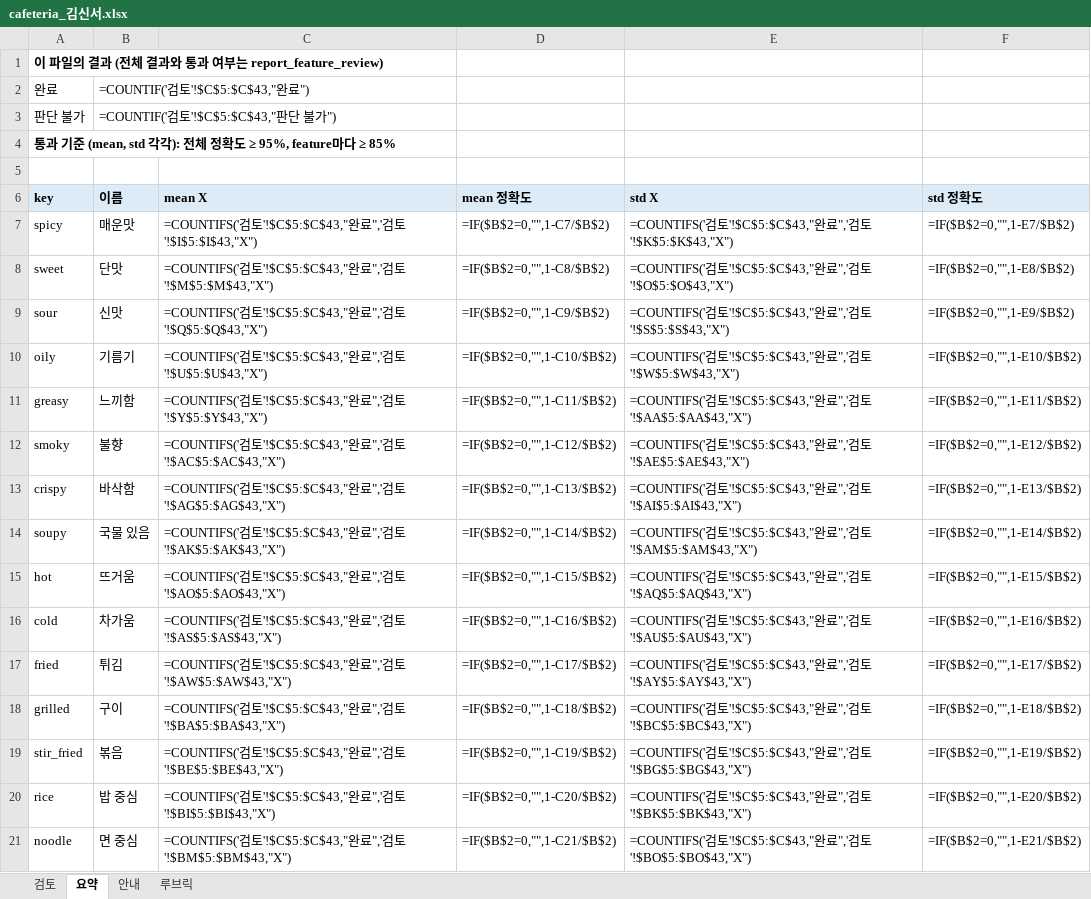
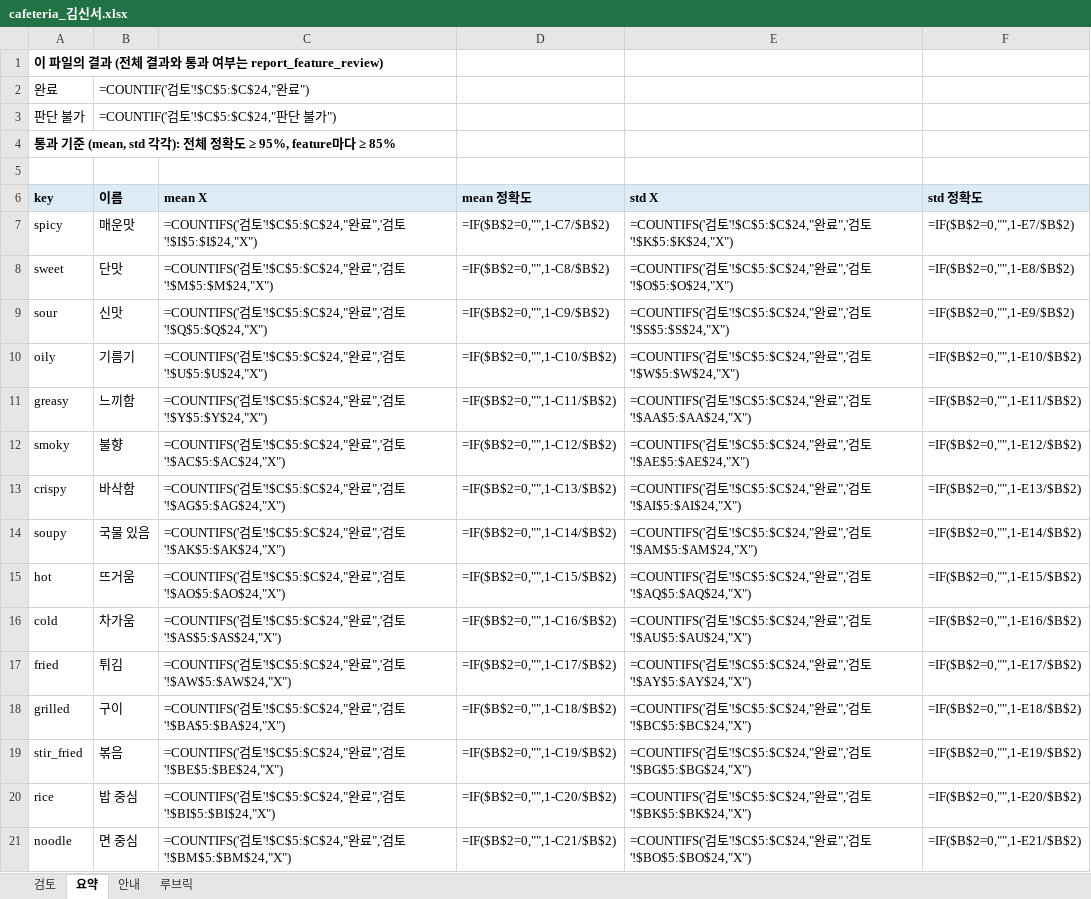
Before and after one commit to snuhcs-course/swpp-2026-project-team-11, an Excel workbook: feature_benchmark_results/2026-11-02-review/cafeteria_김신서.xlsx, sheet 요약, drawn as a sheet; only a part is shown; values as stored, in another font and other column widths than the file's, no borders; formulas without a stored value are shown as written; the diff covers the shown part only; the diff names each change by its address in the sheet, - before the commit and + after, or states it on an @@ line.

```diff
--- a/feature_benchmark_results/2026-11-02-review/cafeteria_김신서.xlsx (sheet 요약)
+++ b/feature_benchmark_results/2026-11-02-review/cafeteria_김신서.xlsx (sheet 요약)
-B2 (이름): =COUNTIF('검토'!$C$5:$C$43,"완료")
+B2 (이름): =COUNTIF('검토'!$C$5:$C$24,"완료")
-B3 (이름): =COUNTIF('검토'!$C$5:$C$43,"판단 불가")
+B3 (이름): =COUNTIF('검토'!$C$5:$C$24,"판단 불가")
-C7 (mean X): …검토'!$C$5:$C$43,"완료",'검토'!$I$5:$I$43,"X")
+C7 (mean X): …검토'!$C$5:$C$24,"완료",'검토'!$I$5:$I$24,"X")
-E7 (std X): …검토'!$C$5:$C$43,"완료",'검토'!$K$5:$K$43,"X")
+E7 (std X): …검토'!$C$5:$C$24,"완료",'검토'!$K$5:$K$24,"X")
-C8 (mean X): …검토'!$C$5:$C$43,"완료",'검토'!$M$5:$M$43,"X")
+C8 (mean X): …검토'!$C$5:$C$24,"완료",'검토'!$M$5:$M$24,"X")
-E8 (std X): …검토'!$C$5:$C$43,"완료",'검토'!$O$5:$O$43,"X")
+E8 (std X): …검토'!$C$5:$C$24,"완료",'검토'!$O$5:$O$24,"X")
-C9 (mean X): …검토'!$C$5:$C$43,"완료",'검토'!$Q$5:$Q$43,"X")
+C9 (mean X): …검토'!$C$5:$C$24,"완료",'검토'!$Q$5:$Q$24,"X")
-E9 (std X): …검토'!$C$5:$C$43,"완료",'검토'!$S$5:$S$43,"X")
+E9 (std X): …검토'!$C$5:$C$24,"완료",'검토'!$S$5:$S$24,"X")
-C10 (mean X): …검토'!$C$5:$C$43,"완료",'검토'!$U$5:$U$43,"X")
+C10 (mean X): …검토'!$C$5:$C$24,"완료",'검토'!$U$5:$U$24,"X")
-E10 (std X): …검토'!$C$5:$C$43,"완료",'검토'!$W$5:$W$43,"X")
+E10 (std X): …검토'!$C$5:$C$24,"완료",'검토'!$W$5:$W$24,"X")
-C11 (mean X): …검토'!$C$5:$C$43,"완료",'검토'!$Y$5:$Y$43,"X")
+C11 (mean X): …검토'!$C$5:$C$24,"완료",'검토'!$Y$5:$Y$24,"X")
-E11 (std X): …검토'!$C$5:$C$43,"완료",'검토'!$AA$5:$AA$43,"X")
+E11 (std X): …검토'!$C$5:$C$24,"완료",'검토'!$AA$5:$AA$24,"X")
-C12 (mean X): …검토'!$C$5:$C$43,"완료",'검토'!$AC$5:$AC$43,"X")
+C12 (mean X): …검토'!$C$5:$C$24,"완료",'검토'!$AC$5:$AC$24,"X")
-E12 (std X): …검토'!$C$5:$C$43,"완료",'검토'!$AE$5:$AE$43,"X")
+E12 (std X): …검토'!$C$5:$C$24,"완료",'검토'!$AE$5:$AE$24,"X")
-C13 (mean X): …검토'!$C$5:$C$43,"완료",'검토'!$AG$5:$AG$43,"X")
+C13 (mean X): …검토'!$C$5:$C$24,"완료",'검토'!$AG$5:$AG$24,"X")
-E13 (std X): …검토'!$C$5:$C$43,"완료",'검토'!$AI$5:$AI$43,"X")
+E13 (std X): …검토'!$C$5:$C$24,"완료",'검토'!$AI$5:$AI$24,"X")
-C14 (mean X): …검토'!$C$5:$C$43,"완료",'검토'!$AK$5:$AK$43,"X")
+C14 (mean X): …검토'!$C$5:$C$24,"완료",'검토'!$AK$5:$AK$24,"X")
-E14 (std X): …검토'!$C$5:$C$43,"완료",'검토'!$AM$5:$AM$43,"X")
+E14 (std X): …검토'!$C$5:$C$24,"완료",'검토'!$AM$5:$AM$24,"X")
-C15 (mean X): …검토'!$C$5:$C$43,"완료",'검토'!$AO$5:$AO$43,"X")
+C15 (mean X): …검토'!$C$5:$C$24,"완료",'검토'!$AO$5:$AO$24,"X")
-E15 (std X): …검토'!$C$5:$C$43,"완료",'검토'!$AQ$5:$AQ$43,"X")
+E15 (std X): …검토'!$C$5:$C$24,"완료",'검토'!$AQ$5:$AQ$24,"X")
-C16 (mean X): …검토'!$C$5:$C$43,"완료",'검토'!$AS$5:$AS$43,"X")
+C16 (mean X): …검토'!$C$5:$C$24,"완료",'검토'!$AS$5:$AS$24,"X")
-E16 (std X): …검토'!$C$5:$C$43,"완료",'검토'!$AU$5:$AU$43,"X")
+E16 (std X): …검토'!$C$5:$C$24,"완료",'검토'!$AU$5:$AU$24,"X")
-C17 (mean X): …검토'!$C$5:$C$43,"완료",'검토'!$AW$5:$AW$43,"X")
+C17 (mean X): …검토'!$C$5:$C$24,"완료",'검토'!$AW$5:$AW$24,"X")
-E17 (std X): …검토'!$C$5:$C$43,"완료",'검토'!$AY$5:$AY$43,"X")
+E17 (std X): …검토'!$C$5:$C$24,"완료",'검토'!$AY$5:$AY$24,"X")
-C18 (mean X): …검토'!$C$5:$C$43,"완료",'검토'!$BA$5:$BA$43,"X")
+C18 (mean X): …검토'!$C$5:$C$24,"완료",'검토'!$BA$5:$BA$24,"X")
-E18 (std X): …검토'!$C$5:$C$43,"완료",'검토'!$BC$5:$BC$43,"X")
+E18 (std X): …검토'!$C$5:$C$24,"완료",'검토'!$BC$5:$BC$24,"X")
-C19 (mean X): …검토'!$C$5:$C$43,"완료",'검토'!$BE$5:$BE$43,"X")
+C19 (mean X): …검토'!$C$5:$C$24,"완료",'검토'!$BE$5:$BE$24,"X")
-E19 (std X): …검토'!$C$5:$C$43,"완료",'검토'!$BG$5:$BG$43,"X")
+E19 (std X): …검토'!$C$5:$C$24,"완료",'검토'!$BG$5:$BG$24,"X")
-C20 (mean X): …검토'!$C$5:$C$43,"완료",'검토'!$BI$5:$BI$43,"X")
+C20 (mean X): …검토'!$C$5:$C$24,"완료",'검토'!$BI$5:$BI$24,"X")
-E20 (std X): …검토'!$C$5:$C$43,"완료",'검토'!$BK$5:$BK$43,"X")
+E20 (std X): …검토'!$C$5:$C$24,"완료",'검토'!$BK$5:$BK$24,"X")
-C21 (mean X): …검토'!$C$5:$C$43,"완료",'검토'!$BM$5:$BM$43,"X")
+C21 (mean X): …검토'!$C$5:$C$24,"완료",'검토'!$BM$5:$BM$24,"X")
-E21 (std X): …검토'!$C$5:$C$43,"완료",'검토'!$BO$5:$BO$43,"X")
+E21 (std X): …검토'!$C$5:$C$24,"완료",'검토'!$BO$5:$BO$24,"X")
```
Also changed, not shown: 34 edited cells elsewhere in this sheet, sheet 검토, feature_benchmark_results/2026-11-02-review/cafeteria_구본재.xlsx, feature_benchmark_results/2026-11-02-review/cafeteria_이민규.xlsx, 7 other files.
